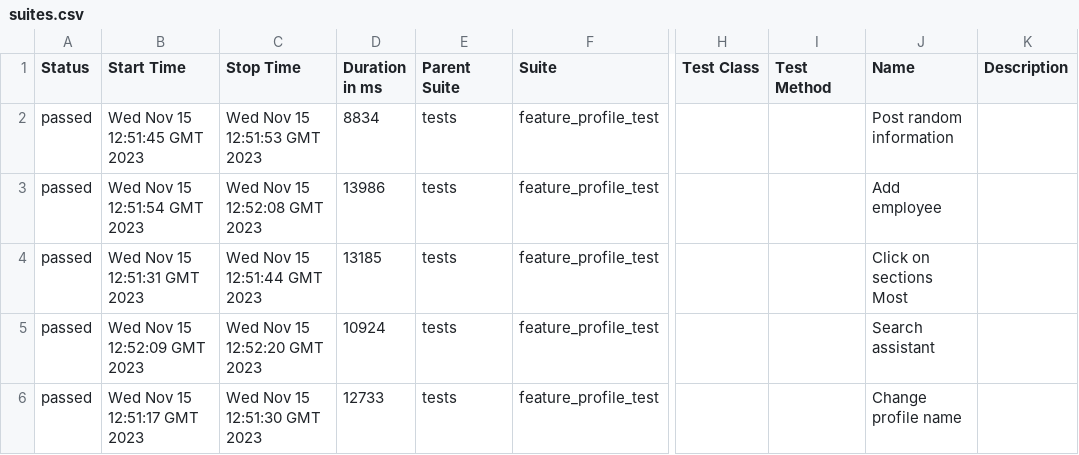
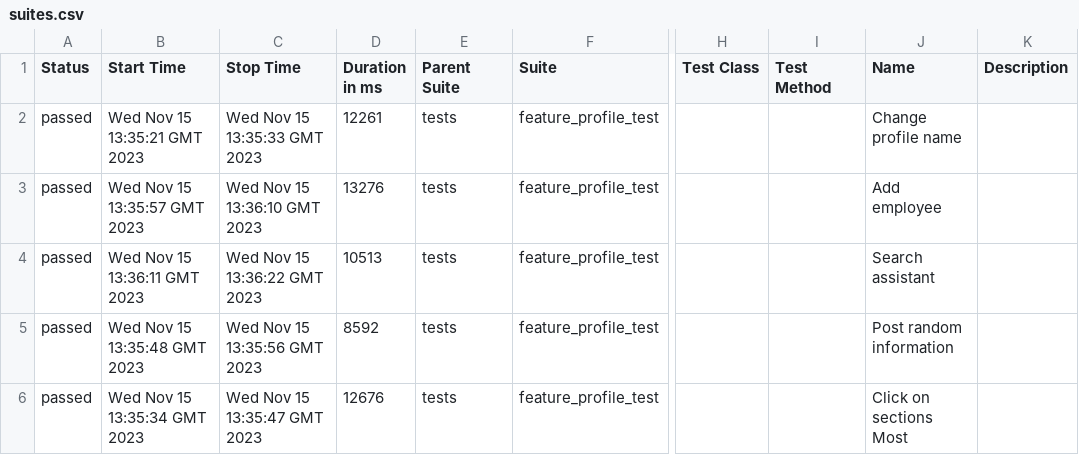
Before and after one commit to Roman1599/petrov-main, a CSV file: data/suites.csv, drawn as a sheet; only a part is shown, gaps mark what is left out; the diff names each change by its address in the sheet, - before the commit and + after, or states it on an @@ line.

```diff
--- a/data/suites.csv
+++ b/data/suites.csv
-B2 (Start Time): Wed Nov 15 12:51:45 GMT 2023
+B2 (Start Time): Wed Nov 15 13:35:21 GMT 2023
-C2 (Stop Time): Wed Nov 15 12:51:53 GMT 2023
+C2 (Stop Time): Wed Nov 15 13:35:33 GMT 2023
-D2 (Duration in ms): 8834
+D2 (Duration in ms): 12261
-J2 (Name): Post random information
+J2 (Name): Change profile name
-B3 (Start Time): Wed Nov 15 12:51:54 GMT 2023
+B3 (Start Time): Wed Nov 15 13:35:57 GMT 2023
-C3 (Stop Time): Wed Nov 15 12:52:08 GMT 2023
+C3 (Stop Time): Wed Nov 15 13:36:10 GMT 2023
-D3 (Duration in ms): 13986
+D3 (Duration in ms): 13276
-B4 (Start Time): Wed Nov 15 12:51:31 GMT 2023
+B4 (Start Time): Wed Nov 15 13:36:11 GMT 2023
-C4 (Stop Time): Wed Nov 15 12:51:44 GMT 2023
+C4 (Stop Time): Wed Nov 15 13:36:22 GMT 2023
-D4 (Duration in ms): 13185
+D4 (Duration in ms): 10513
-J4 (Name): Click on sections Most
+J4 (Name): Search assistant
-B5 (Start Time): Wed Nov 15 12:52:09 GMT 2023
+B5 (Start Time): Wed Nov 15 13:35:48 GMT 2023
-C5 (Stop Time): Wed Nov 15 12:52:20 GMT 2023
+C5 (Stop Time): Wed Nov 15 13:35:56 GMT 2023
-D5 (Duration in ms): 10924
+D5 (Duration in ms): 8592
-J5 (Name): Search assistant
+J5 (Name): Post random information
-B6 (Start Time): Wed Nov 15 12:51:17 GMT 2023
+B6 (Start Time): Wed Nov 15 13:35:34 GMT 2023
-C6 (Stop Time): Wed Nov 15 12:51:30 GMT 2023
+C6 (Stop Time): Wed Nov 15 13:35:47 GMT 2023
-D6 (Duration in ms): 12733
+D6 (Duration in ms): 12676
-J6 (Name): Change profile name
+J6 (Name): Click on sections Most
```
Also changed, not shown: 36 other files.
